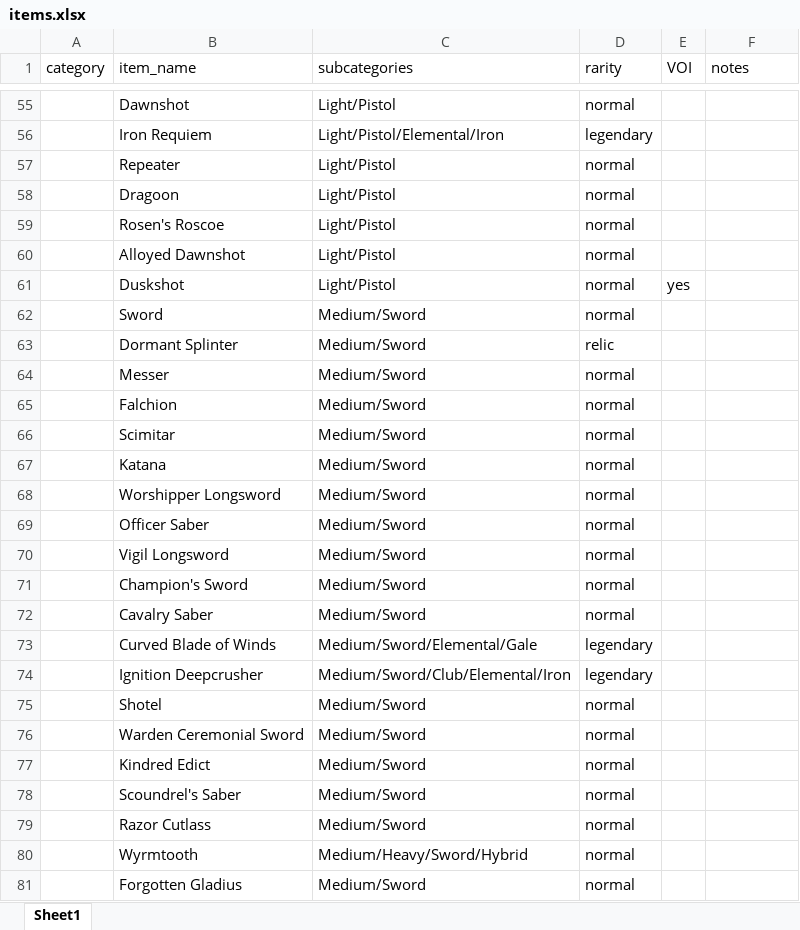
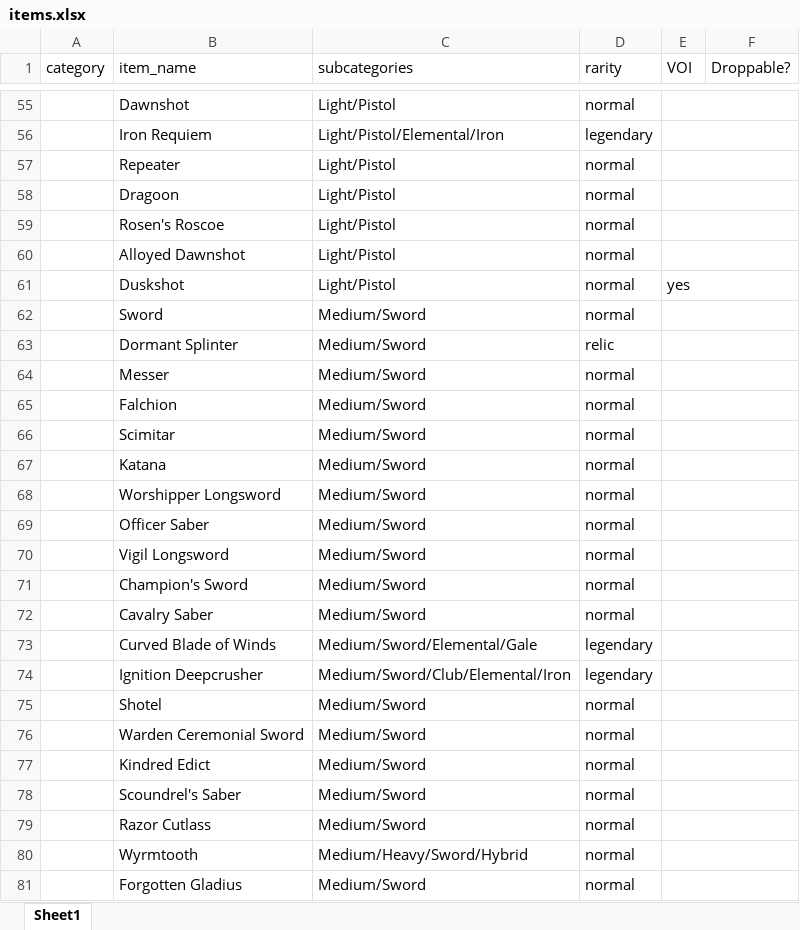
Before and after one commit to SourCream206/DeepBot, an Excel workbook: data/items.xlsx, sheet Sheet1, drawn as a sheet; only a part is shown, gaps mark what is left out; values as stored, in another font and other column widths than the file's, no borders; the diff covers the shown part only; the diff names each change by its address in the sheet, - before the commit and + after, or states it on an @@ line.

```diff
--- a/data/items.xlsx (sheet Sheet1)
+++ b/data/items.xlsx (sheet Sheet1)
-F1: notes
+F1: Droppable?
+E55:F55 merged
+E56:F56 merged
+E57:F57 merged
+E58:F58 merged
+E59:F59 merged
+E60:F60 merged
+E61:F61 merged
+E62:F62 merged
+E63:F63 merged
+E64:F64 merged
+E65:F65 merged
+E66:F66 merged
+E67:F67 merged
+E68:F68 merged
+E69:F69 merged
+E70:F70 merged
+E71:F71 merged
+E72:F72 merged
+E73:F73 merged
+E74:F74 merged
+E75:F75 merged
+E76:F76 merged
+E77:F77 merged
+E78:F78 merged
+E79:F79 merged
+E80:F80 merged
+E81:F81 merged
```
Also changed, not shown: 26 added rows, 6 removed rows, 43 edited cells and merged cells elsewhere in this sheet, 4 other files.
